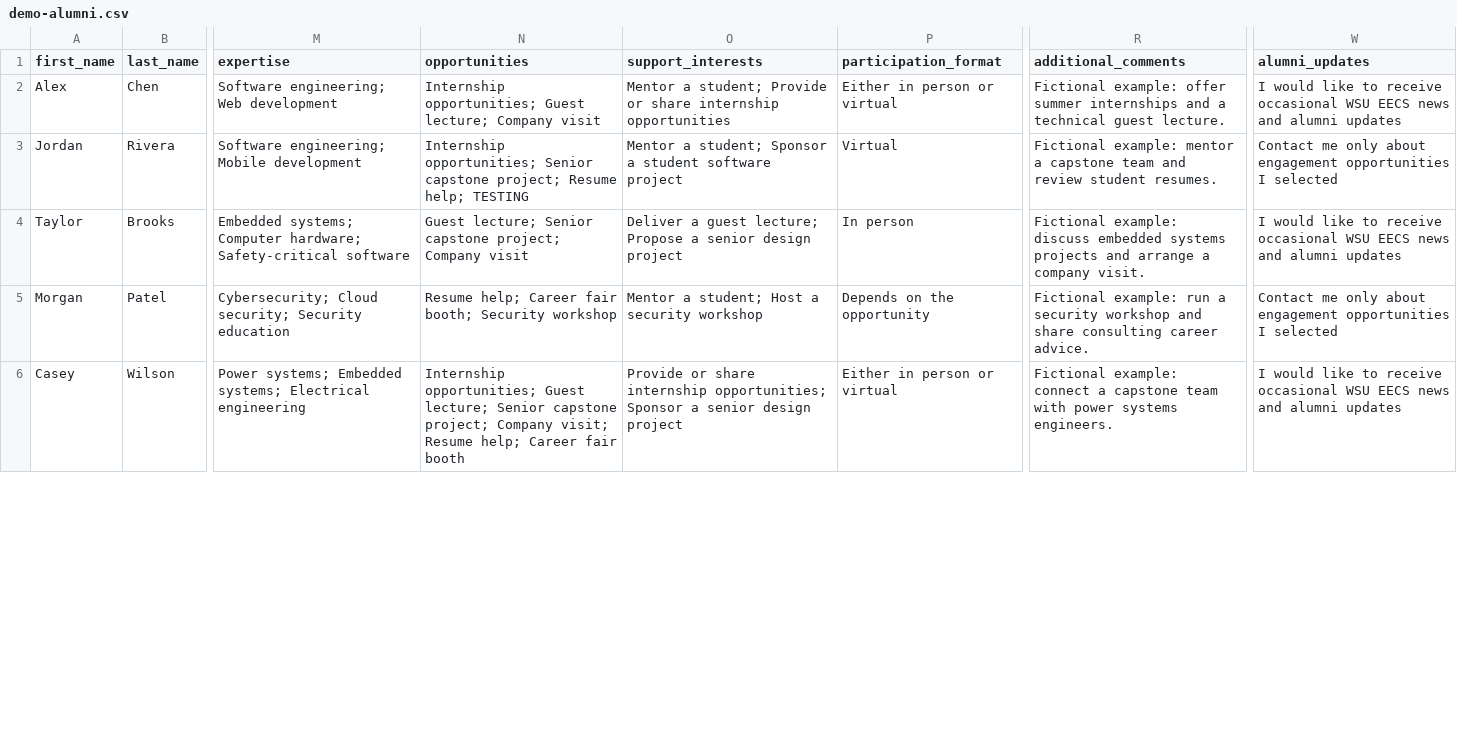
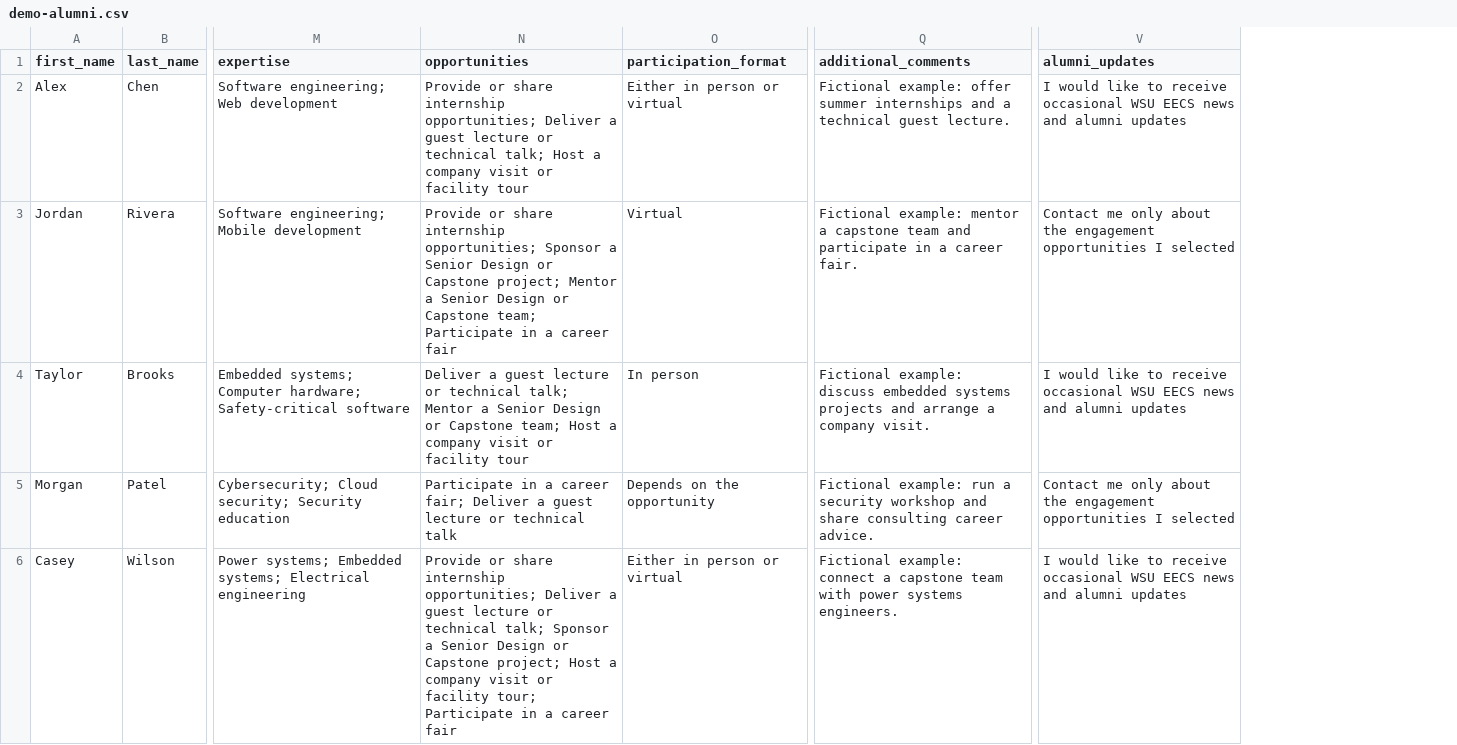
Before and after one commit to takoosh808/Coug_Alumni_Project, a CSV file: alumni_full_stack/db/demo-alumni.csv, drawn as a sheet; only a part is shown, gaps mark what is left out; removed rows and columns are numbered as before the commit, all else as after; the diff covers the shown part only; the diff names each change by its address in the sheet, - before the commit and + after, or states it on an @@ line.

```diff
--- a/alumni_full_stack/db/demo-alumni.csv
+++ b/alumni_full_stack/db/demo-alumni.csv
-column O (support_interests), rows 2-6: Mentor a student; Provide or share internship opportunities | Mentor a student; Sponsor a student software project | Deliver a guest lecture; Propose a senior design project | Mentor a student; Host a security workshop | Provide or share internship opportunities; Sponsor a senior design project
-N2 (opportunities): Internship opportunities; Guest lecture; Company visit
+N2 (opportunities): Provide or share internship opportunities; Deliver a guest lecture or technical talk; Host a company visit or facility tour
-N3 (opportunities): Internship opportunities; Senior capstone project; Resume help; TESTING
+N3 (opportunities): Provide or share internship opportunities; Sponsor a Senior Design or Capstone project; Mentor a Senior Design or Capstone team; Participate in a career fair
-Q3 (additional_comments): …team and review student resumes.
+Q3 (additional_comments): …team and participate in a career fair.
-V3 (alumni_updates): …only about engagement opportunities…
+V3 (alumni_updates): …only about the engagement opportunities…
-N4 (opportunities): Guest lecture; Senior capstone project; Company visit
+N4 (opportunities): Deliver a guest lecture or technical talk; Mentor a Senior Design or Capstone team; Host a company visit or facility tour
-N5 (opportunities): Resume help; Career fair booth; Security workshop
+N5 (opportunities): Participate in a career fair; Deliver a guest lecture or technical talk
-V5 (alumni_updates): …only about engagement opportunities…
+V5 (alumni_updates): …only about the engagement opportunities…
-N6 (opportunities): Internship opportunities; Guest lecture; Senior capstone project; Company visit; Resume help; Career fair booth
+N6 (opportunities): Provide or share internship opportunities; Deliver a guest lecture or technical talk; Sponsor a Senior Design or Capstone project; Host a company visit or facility tour; Participate in a career fair
```
Also changed, not shown: 6 edited cells elsewhere in this file, alumni_full_stack/public/alumni-template.csv, 33 other files.
